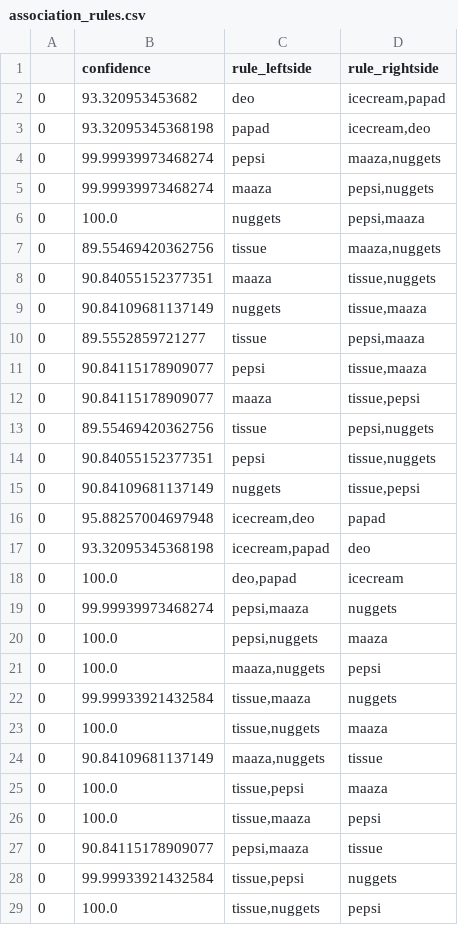
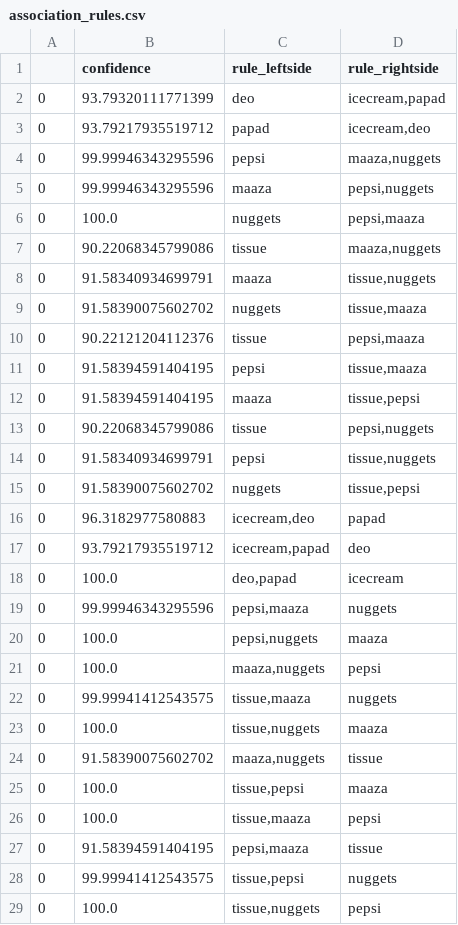
Before and after one commit to yadynesh/Dipriori, a CSV file: D_Basket/association_rules.csv, drawn as a sheet; only a part is shown; the diff covers the shown part only.

```diff
--- a/D_Basket/association_rules.csv
+++ b/D_Basket/association_rules.csv
@@ -1,29 +1,29 @@
 ,confidence,rule_leftside,rule_rightside
-0,93.320953453682,deo,"icecream,papad"
-0,93.32095345368198,papad,"icecream,deo"
-0,99.99939973468274,pepsi,"maaza,nuggets"
-0,99.99939973468274,maaza,"pepsi,nuggets"
+0,93.79320111771399,deo,"icecream,papad"
+0,93.79217935519712,papad,"icecream,deo"
+0,99.99946343295596,pepsi,"maaza,nuggets"
+0,99.99946343295596,maaza,"pepsi,nuggets"
 0,100.0,nuggets,"pepsi,maaza"
-0,89.55469420362756,tissue,"maaza,nuggets"
-0,90.84055152377351,maaza,"tissue,nuggets"
-0,90.84109681137149,nuggets,"tissue,maaza"
-0,89.5552859721277,tissue,"pepsi,maaza"
-0,90.84115178909077,pepsi,"tissue,maaza"
-0,90.84115178909077,maaza,"tissue,pepsi"
-0,89.55469420362756,tissue,"pepsi,nuggets"
-0,90.84055152377351,pepsi,"tissue,nuggets"
-0,90.84109681137149,nuggets,"tissue,pepsi"
-0,95.88257004697948,"icecream,deo",papad
-0,93.32095345368198,"icecream,papad",deo
+0,90.22068345799086,tissue,"maaza,nuggets"
+0,91.58340934699791,maaza,"tissue,nuggets"
+0,91.58390075602702,nuggets,"tissue,maaza"
+0,90.22121204112376,tissue,"pepsi,maaza"
+0,91.58394591404195,pepsi,"tissue,maaza"
+0,91.58394591404195,maaza,"tissue,pepsi"
+0,90.22068345799086,tissue,"pepsi,nuggets"
+0,91.58340934699791,pepsi,"tissue,nuggets"
+0,91.58390075602702,nuggets,"tissue,pepsi"
+0,96.3182977580883,"icecream,deo",papad
+0,93.79217935519712,"icecream,papad",deo
 0,100.0,"deo,papad",icecream
-0,99.99939973468274,"pepsi,maaza",nuggets
+0,99.99946343295596,"pepsi,maaza",nuggets
 0,100.0,"pepsi,nuggets",maaza
 0,100.0,"maaza,nuggets",pepsi
-0,99.99933921432584,"tissue,maaza",nuggets
+0,99.99941412543575,"tissue,maaza",nuggets
 0,100.0,"tissue,nuggets",maaza
-0,90.84109681137149,"maaza,nuggets",tissue
+0,91.58390075602702,"maaza,nuggets",tissue
 0,100.0,"tissue,pepsi",maaza
 0,100.0,"tissue,maaza",pepsi
-0,90.84115178909077,"pepsi,maaza",tissue
-0,99.99933921432584,"tissue,pepsi",nuggets
+0,91.58394591404195,"pepsi,maaza",tissue
+0,99.99941412543575,"tissue,pepsi",nuggets
 0,100.0,"tissue,nuggets",pepsi
```
Also changed, not shown: 1 edited cell elsewhere in this file, D_Basket/batchwise_global_frequent_one_item.csv, D_Basket/batchwise_local_frequent_one_item.csv, 8 other files.
